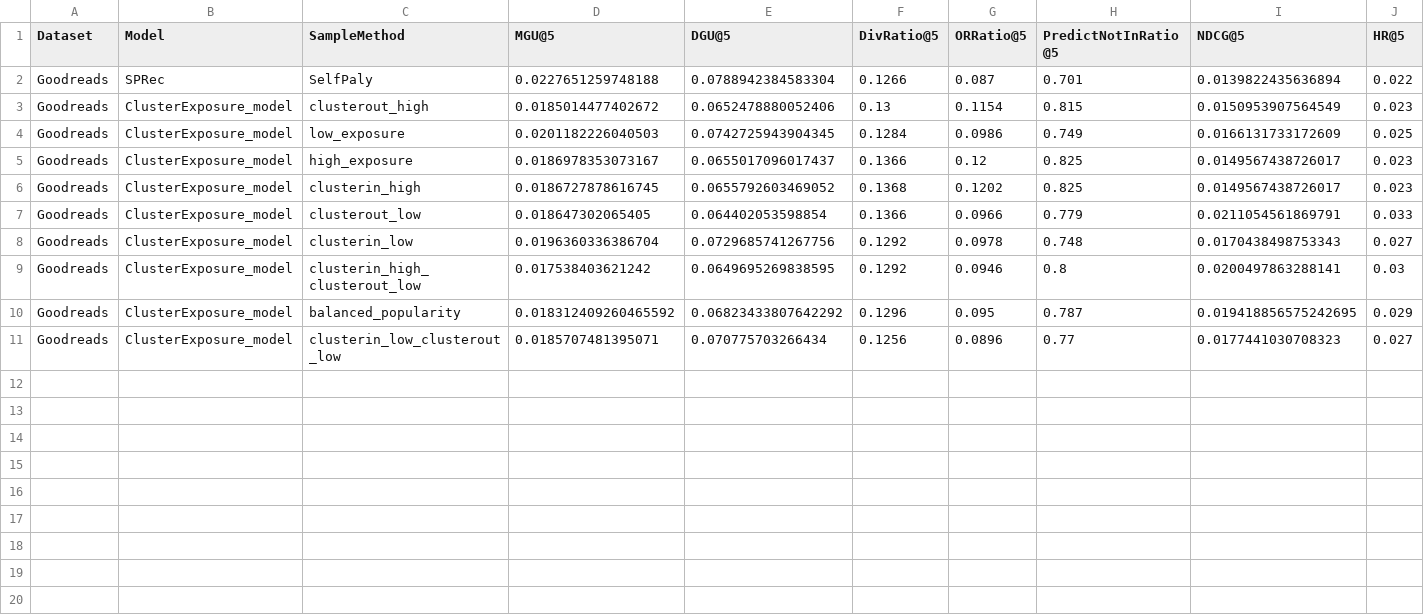
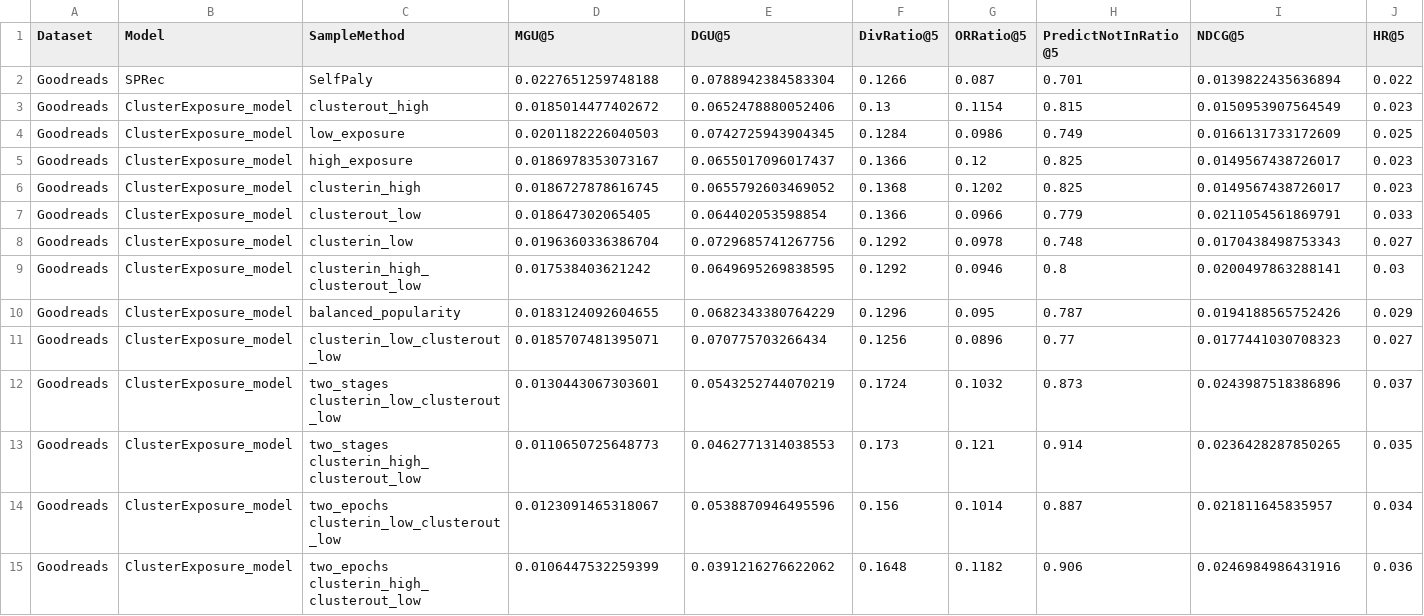
Before and after one commit to flora0110/ClusterExposure-DPO, a CSV file: experiments/metrics/metrics_summary.csv, drawn as a sheet; only a part is shown; rows hold the shown columns only; the diff names each change by its address in the sheet, - before the commit and + after, or states it on an @@ line.

```diff
--- a/experiments/metrics/metrics_summary.csv
+++ b/experiments/metrics/metrics_summary.csv
-D10 (MGU@5): 0.018312409260465592
+D10 (MGU@5): 0.0183124092604655
-E10 (DGU@5): 0.06823433807642292
+E10 (DGU@5): 0.0682343380764229
-I10 (NDCG@5): 0.019418856575242695
+I10 (NDCG@5): 0.0194188565752426
+row 12: Goodreads | ClusterExposure_model | two_stages clusterin_low_clusterout_low | 0.0130443067303601 | 0.0543252744070219 | 0.1724 | 0.1032 | 0.873 | 0.0243987518386896 | 0.037
+row 13: Goodreads | ClusterExposure_model | two_stages clusterin_high_clusterout_low | 0.0110650725648773 | 0.0462771314038553 | 0.173 | 0.121 | 0.914 | 0.0236428287850265 | 0.035
+row 14: Goodreads | ClusterExposure_model | two_epochs clusterin_low_clusterout_low | 0.0123091465318067 | 0.0538870946495596 | 0.156 | 0.1014 | 0.887 | 0.021811645835957 | 0.034
+row 15: Goodreads | ClusterExposure_model | two_epochs clusterin_high_clusterout_low | 0.0106447532259399 | 0.0391216276622062 | 0.1648 | 0.1182 | 0.906 | 0.0246984986431916 | 0.036
```
Also changed, not shown: 42 other files.
